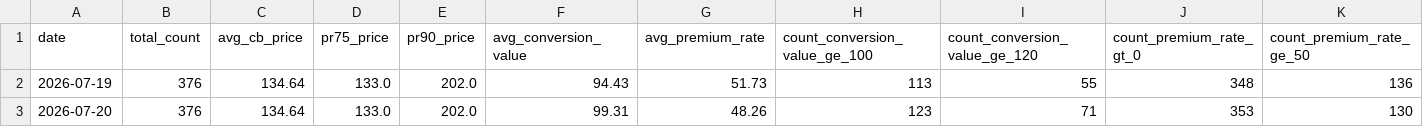
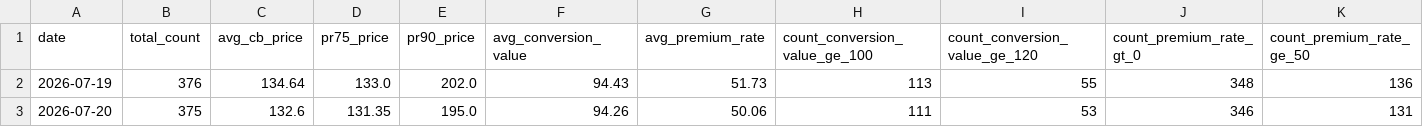
Before and after one commit to remark308-source/cb-daily-stat, a CSV file: data/history.csv, drawn as a sheet; only a part is shown; the diff covers the shown part only; the diff names each change by its address in the sheet, - before the commit and + after, or states it on an @@ line.

```diff
--- a/data/history.csv
+++ b/data/history.csv
-B3 (total_count): 376
+B3 (total_count): 375
-C3 (avg_cb_price): 134.64
+C3 (avg_cb_price): 132.6
-D3 (pr75_price): 133.0
+D3 (pr75_price): 131.35
-E3 (pr90_price): 202.0
+E3 (pr90_price): 195.0
-F3 (avg_conversion_value): 99.31
+F3 (avg_conversion_value): 94.26
-G3 (avg_premium_rate): 48.26
+G3 (avg_premium_rate): 50.06
-H3 (count_conversion_value_ge_100): 123
+H3 (count_conversion_value_ge_100): 111
-I3 (count_conversion_value_ge_120): 71
+I3 (count_conversion_value_ge_120): 53
-J3 (count_premium_rate_gt_0): 353
+J3 (count_premium_rate_gt_0): 346
-K3 (count_premium_rate_ge_50): 130
+K3 (count_premium_rate_ge_50): 131
```
Also changed, not shown: 7 edited cells elsewhere in this file, 2 other files.
